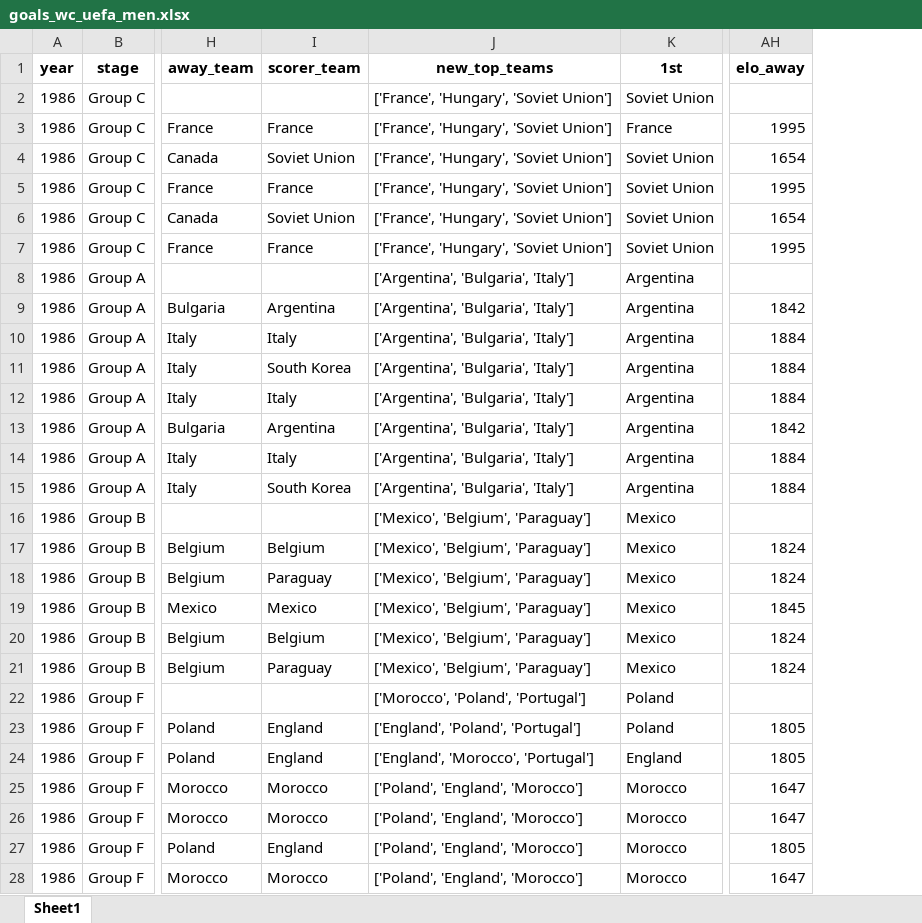
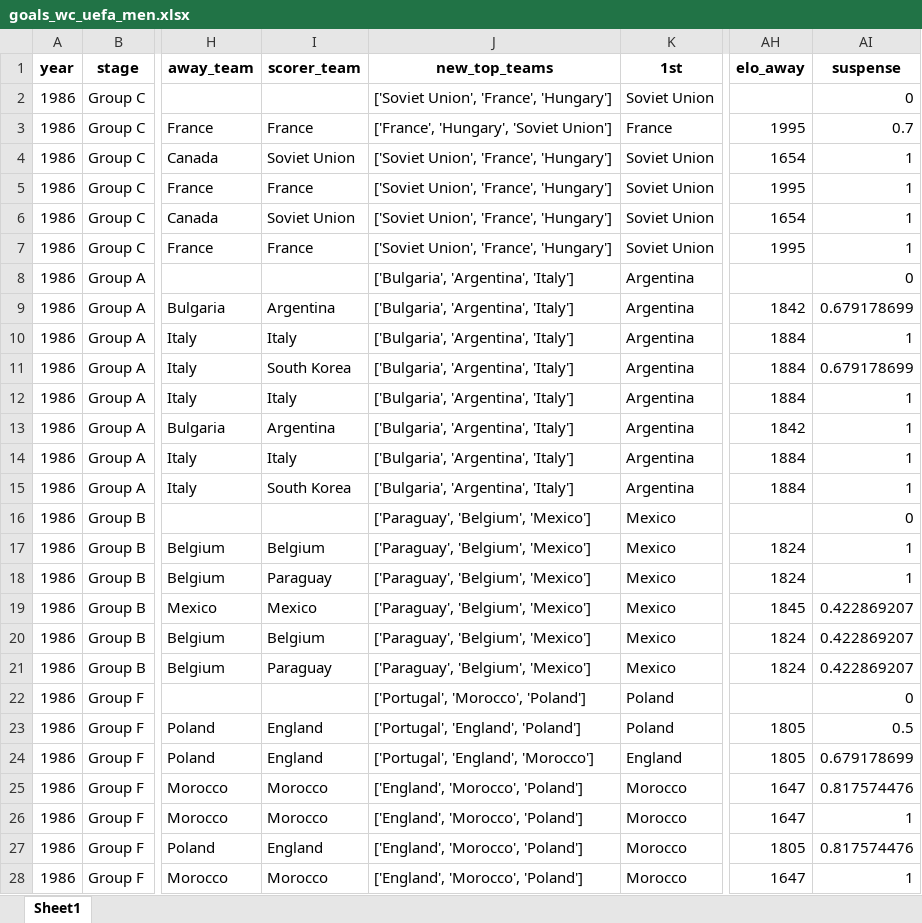
Before and after one commit to AEGDDI/tiebreak_wc, an Excel workbook: data/out/wiki/men/uefa/wc/goals_wc_uefa_men.xlsx, sheet Sheet1, drawn as a sheet; only a part is shown, gaps mark what is left out; values as stored, in another font and other column widths than the file's, no borders; the diff covers the shown part only; the diff names each change by its address in the sheet, - before the commit and + after, or states it on an @@ line.

Commit message:
suspense calculation

```diff
--- a/data/out/wiki/men/uefa/wc/goals_wc_uefa_men.xlsx (sheet Sheet1)
+++ b/data/out/wiki/men/uefa/wc/goals_wc_uefa_men.xlsx (sheet Sheet1)
+column AI (suspense), rows 2-28: 0 | 0.7 | 1 | 1 | 1 | 1 | 0 | 0.679178699 | 1 | 0.679178699 | 1 | 1 | 1 | 1 | 0 | 1 | 1 | 0.422869207 | 0.422869207 | 0.422869207 | 0 | 0.5 | 0.679178699 | 0.817574476 | 1 | 0.817574476 | 1
-J2 (new_top_teams): ['France', 'Hungary', 'Soviet Union']
+J2 (new_top_teams): ['Soviet Union', 'France', 'Hungary']
-J4:J7 (new_top_teams): ['France', 'Hungary', 'Soviet Union']
+J4:J7 (new_top_teams): ['Soviet Union', 'France', 'Hungary']
-J8:J15 (new_top_teams): ['Argentina', 'Bulgaria', 'Italy']
+J8:J15 (new_top_teams): ['Bulgaria', 'Argentina', 'Italy']
-J16:J21 (new_top_teams): ['Mexico', 'Belgium', 'Paraguay']
+J16:J21 (new_top_teams): ['Paraguay', 'Belgium', 'Mexico']
-J22 (new_top_teams): ['Morocco', 'Poland', 'Portugal']
+J22 (new_top_teams): ['Portugal', 'Morocco', 'Poland']
-J23 (new_top_teams): ['England', 'Poland', 'Portugal']
+J23 (new_top_teams): ['Portugal', 'England', 'Poland']
-J24 (new_top_teams): ['England', 'Morocco', 'Portugal']
+J24 (new_top_teams): ['Portugal', 'England', 'Morocco']
-J25:J28 (new_top_teams): ['Poland', 'England', 'Morocco']
+J25:J28 (new_top_teams): ['England', 'Morocco', 'Poland']
```
Also changed, not shown: 242 edited cells elsewhere in this sheet, data/out/wiki/men/fifa/wc/before_last_wc_fifa.xlsx, data/out/wiki/men/fifa/wc/mbm_wc_fifa.xlsx, 10 other files.
